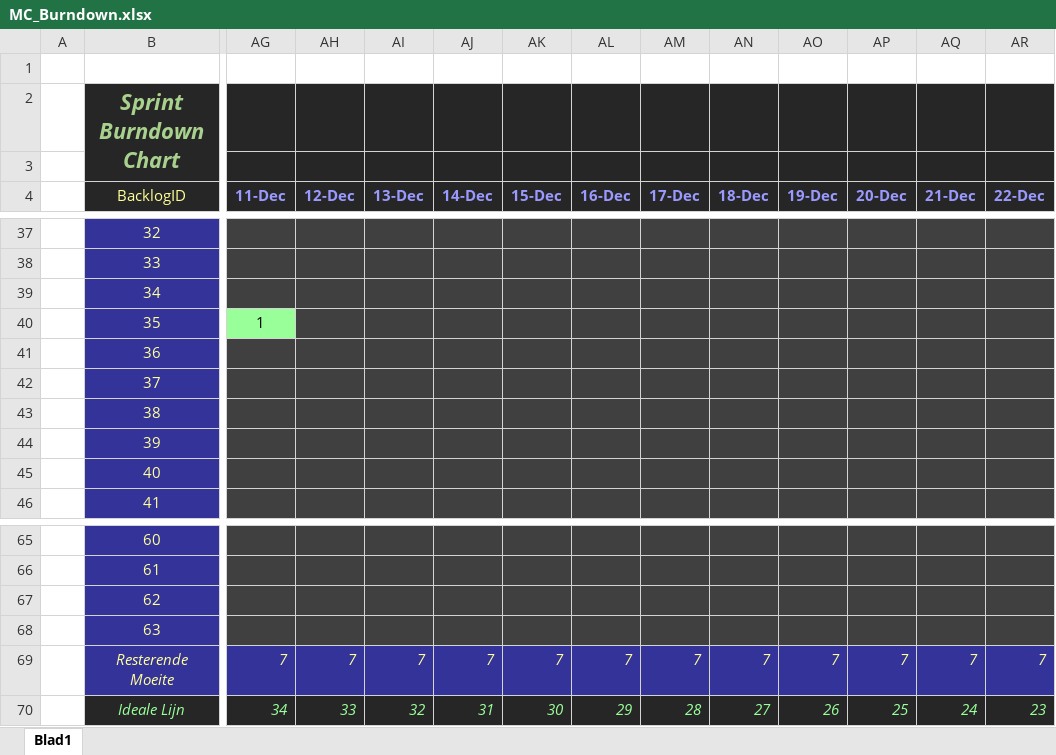
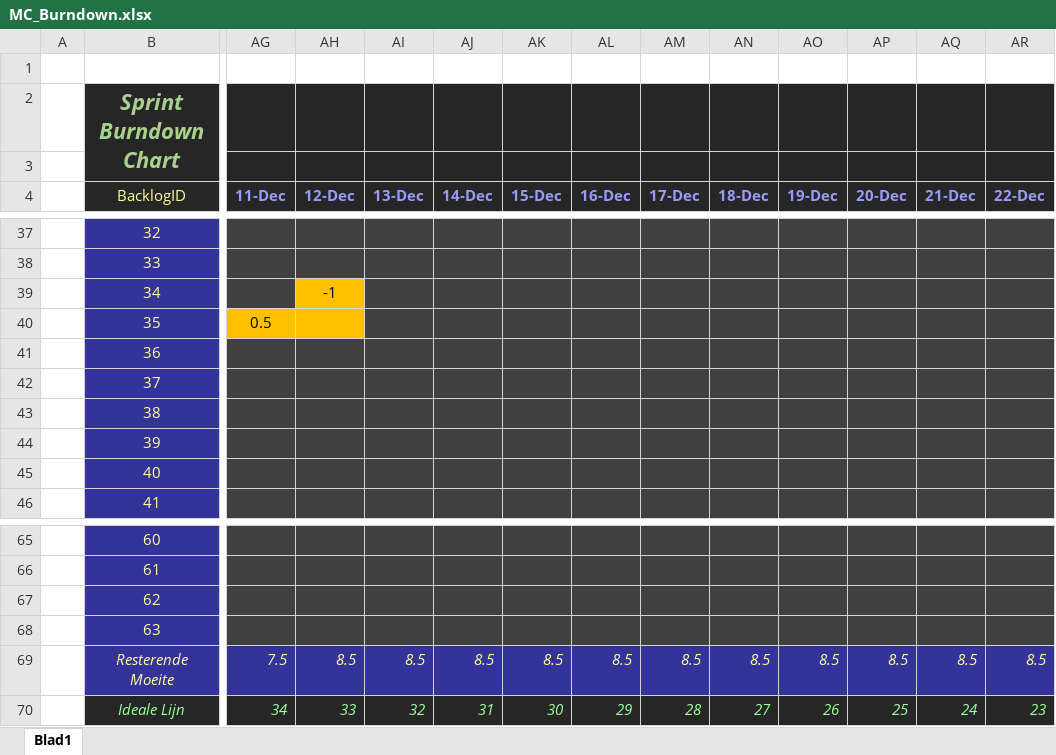
Before and after one commit to Allen16081992/MunicipalC, an Excel workbook: documentation/MC_Burndown.xlsx, sheet Blad1, drawn as a sheet; only a part is shown, gaps mark what is left out; values as stored, in another font and other column widths than the file's, no borders; charts and pictures not drawn; the diff covers the shown part only; the diff names each change by its address in the sheet, - before the commit and + after, or states it on an @@ line.

```diff
--- a/documentation/MC_Burndown.xlsx (sheet Blad1)
+++ b/documentation/MC_Burndown.xlsx (sheet Blad1)
-AH39 (12-Dec): (empty)
+AH39 (12-Dec): -1
-AH39:AH40 fill: #404040
+AH39:AH40 fill: #FFC000
-AG40 (11-Dec): 1
+AG40 (11-Dec): 0.5
-AG40 fill: #99FF99
+AG40 fill: #FFC000
-AG69 (11-Dec): 7
+AG69 (11-Dec): 7.5
-AH69 (12-Dec): 7
+AH69 (12-Dec): 8.5
-AI69 (13-Dec): 7
+AI69 (13-Dec): 8.5
-AJ69 (14-Dec): 7
+AJ69 (14-Dec): 8.5
-AK69 (15-Dec): 7
+AK69 (15-Dec): 8.5
-AL69 (16-Dec): 7
+AL69 (16-Dec): 8.5
-AM69 (17-Dec): 7
+AM69 (17-Dec): 8.5
-AN69 (18-Dec): 7
+AN69 (18-Dec): 8.5
-AO69 (19-Dec): 7
+AO69 (19-Dec): 8.5
-AP69 (20-Dec): 7
+AP69 (20-Dec): 8.5
-AQ69 (21-Dec): 7
+AQ69 (21-Dec): 8.5
-AR69 (22-Dec): 7
+AR69 (22-Dec): 8.5
```
Also changed, not shown: 35 edited cells and cell formats elsewhere in this sheet, charts or pictures, documentation/ClassDiagram.xlsx, documentation/Userstories.xlsx, 2 other files.
